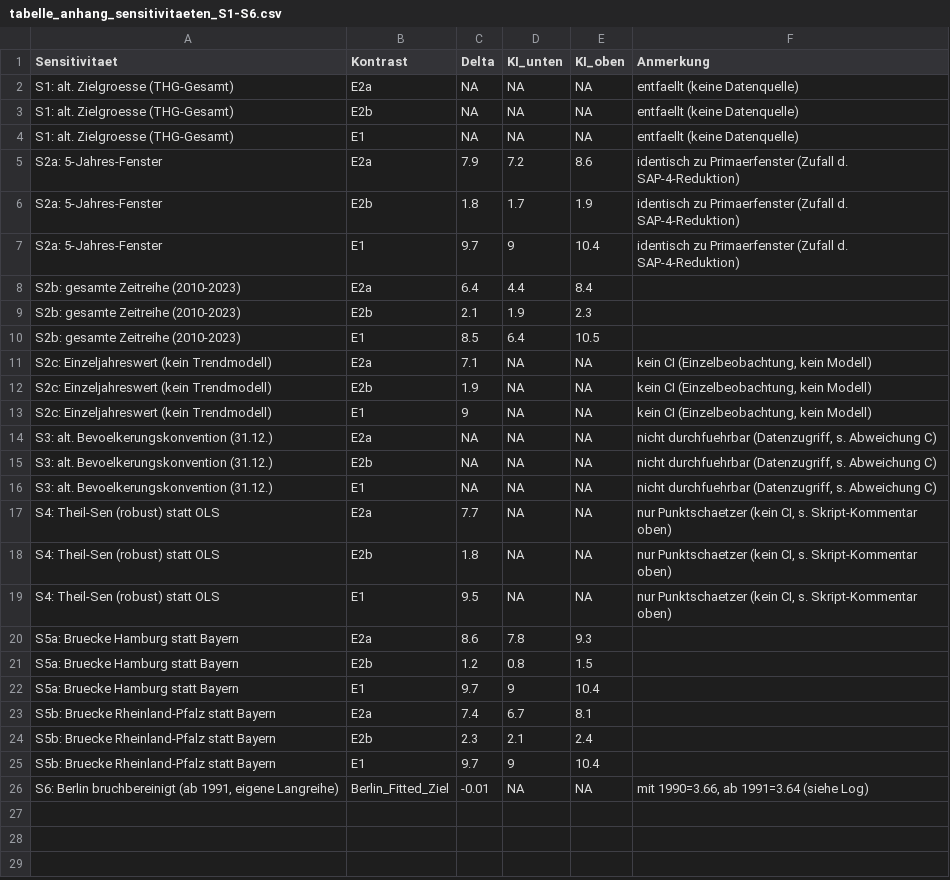
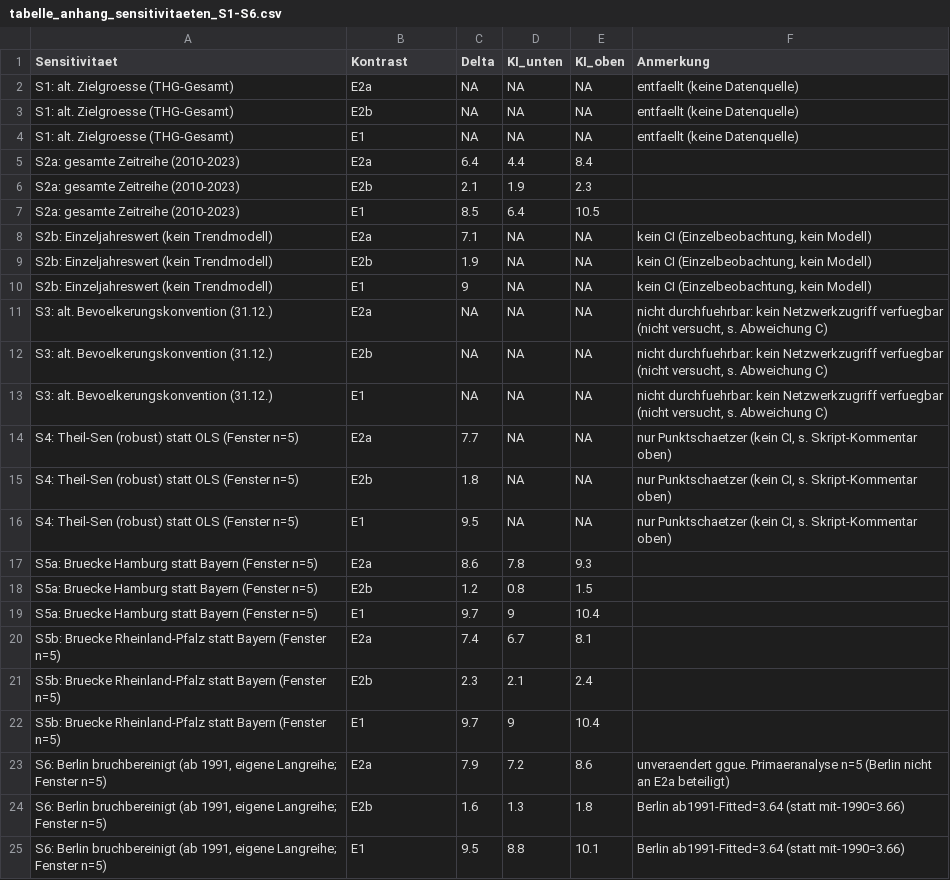
Before and after one commit to dsaure55/klima-evidenzcheck, a CSV file: Analysen/2026-08-thg-laendervergleich/output/tabelle_anhang_sensitivitaeten_S1-S6.csv, drawn as a sheet.

```diff
--- a/Analysen/2026-08-thg-laendervergleich/output/tabelle_anhang_sensitivitaeten_S1-S6.csv
+++ b/Analysen/2026-08-thg-laendervergleich/output/tabelle_anhang_sensitivitaeten_S1-S6.csv
@@ -4,23 +4,22 @@
 "S1: alt. Zielgroesse (THG-Gesamt)","E1",NA,NA,NA,"entfaellt (keine Datenquelle)"
-"S2a: 5-Jahres-Fenster","E2a",7.9,7.2,8.6,"identisch zu Primaerfenster (Zufall d. SAP-4-Reduktion)"
-"S2a: 5-Jahres-Fenster","E2b",1.8,1.7,1.9,"identisch zu Primaerfenster (Zufall d. SAP-4-Reduktion)"
-"S2a: 5-Jahres-Fenster","E1",9.7,9,10.4,"identisch zu Primaerfenster (Zufall d. SAP-4-Reduktion)"
-"S2b: gesamte Zeitreihe (2010-2023)","E2a",6.4,4.4,8.4,""
-"S2b: gesamte Zeitreihe (2010-2023)","E2b",2.1,1.9,2.3,""
-"S2b: gesamte Zeitreihe (2010-2023)","E1",8.5,6.4,10.5,""
-"S2c: Einzeljahreswert (kein Trendmodell)","E2a",7.1,NA,NA,"kein CI (Einzelbeobachtung, kein Modell)"
-"S2c: Einzeljahreswert (kein Trendmodell)","E2b",1.9,NA,NA,"kein CI (Einzelbeobachtung, kein Modell)"
-"S2c: Einzeljahreswert (kein Trendmodell)","E1",9,NA,NA,"kein CI (Einzelbeobachtung, kein Modell)"
-"S3: alt. Bevoelkerungskonvention (31.12.)","E2a",NA,NA,NA,"nicht durchfuehrbar (Datenzugriff, s. Abweichung C)"
-"S3: alt. Bevoelkerungskonvention (31.12.)","E2b",NA,NA,NA,"nicht durchfuehrbar (Datenzugriff, s. Abweichung C)"
-"S3: alt. Bevoelkerungskonvention (31.12.)","E1",NA,NA,NA,"nicht durchfuehrbar (Datenzugriff, s. Abweichung C)"
-"S4: Theil-Sen (robust) statt OLS","E2a",7.7,NA,NA,"nur Punktschaetzer (kein CI, s. Skript-Kommentar oben)"
-"S4: Theil-Sen (robust) statt OLS","E2b",1.8,NA,NA,"nur Punktschaetzer (kein CI, s. Skript-Kommentar oben)"
-"S4: Theil-Sen (robust) statt OLS","E1",9.5,NA,NA,"nur Punktschaetzer (kein CI, s. Skript-Kommentar oben)"
-"S5a: Bruecke Hamburg statt Bayern","E2a",8.6,7.8,9.3,""
-"S5a: Bruecke Hamburg statt Bayern","E2b",1.2,0.8,1.5,""
-"S5a: Bruecke Hamburg statt Bayern","E1",9.7,9,10.4,""
-"S5b: Bruecke Rheinland-Pfalz statt Bayern","E2a",7.4,6.7,8.1,""
-"S5b: Bruecke Rheinland-Pfalz statt Bayern","E2b",2.3,2.1,2.4,""
-"S5b: Bruecke Rheinland-Pfalz statt Bayern","E1",9.7,9,10.4,""
-"S6: Berlin bruchbereinigt (ab 1991, eigene Langreihe)","Berlin_Fitted_Ziel",-0.01,NA,NA,"mit 1990=3.66, ab 1991=3.64 (siehe Log)"
+"S2a: gesamte Zeitreihe (2010-2023)","E2a",6.4,4.4,8.4,""
+"S2a: gesamte Zeitreihe (2010-2023)","E2b",2.1,1.9,2.3,""
+"S2a: gesamte Zeitreihe (2010-2023)","E1",8.5,6.4,10.5,""
+"S2b: Einzeljahreswert (kein Trendmodell)","E2a",7.1,NA,NA,"kein CI (Einzelbeobachtung, kein Modell)"
+"S2b: Einzeljahreswert (kein Trendmodell)","E2b",1.9,NA,NA,"kein CI (Einzelbeobachtung, kein Modell)"
+"S2b: Einzeljahreswert (kein Trendmodell)","E1",9,NA,NA,"kein CI (Einzelbeobachtung, kein Modell)"
+"S3: alt. Bevoelkerungskonvention (31.12.)","E2a",NA,NA,NA,"nicht durchfuehrbar: kein Netzwerkzugriff verfuegbar (nicht versucht, s. Abweichung C)"
+"S3: alt. Bevoelkerungskonvention (31.12.)","E2b",NA,NA,NA,"nicht durchfuehrbar: kein Netzwerkzugriff verfuegbar (nicht versucht, s. Abweichung C)"
+"S3: alt. Bevoelkerungskonvention (31.12.)","E1",NA,NA,NA,"nicht durchfuehrbar: kein Netzwerkzugriff verfuegbar (nicht versucht, s. Abweichung C)"
+"S4: Theil-Sen (robust) statt OLS (Fenster n=5)","E2a",7.7,NA,NA,"nur Punktschaetzer (kein CI, s. Skript-Kommentar oben)"
+"S4: Theil-Sen (robust) statt OLS (Fenster n=5)","E2b",1.8,NA,NA,"nur Punktschaetzer (kein CI, s. Skript-Kommentar oben)"
+"S4: Theil-Sen (robust) statt OLS (Fenster n=5)","E1",9.5,NA,NA,"nur Punktschaetzer (kein CI, s. Skript-Kommentar oben)"
+"S5a: Bruecke Hamburg statt Bayern (Fenster n=5)","E2a",8.6,7.8,9.3,""
+"S5a: Bruecke Hamburg statt Bayern (Fenster n=5)","E2b",1.2,0.8,1.5,""
+"S5a: Bruecke Hamburg statt Bayern (Fenster n=5)","E1",9.7,9,10.4,""
+"S5b: Bruecke Rheinland-Pfalz statt Bayern (Fenster n=5)","E2a",7.4,6.7,8.1,""
+"S5b: Bruecke Rheinland-Pfalz statt Bayern (Fenster n=5)","E2b",2.3,2.1,2.4,""
+"S5b: Bruecke Rheinland-Pfalz statt Bayern (Fenster n=5)","E1",9.7,9,10.4,""
+"S6: Berlin bruchbereinigt (ab 1991, eigene Langreihe; Fenster n=5)","E2a",7.9,7.2,8.6,"unveraendert ggue. Primaeranalyse n=5 (Berlin nicht an E2a beteiligt)"
+"S6: Berlin bruchbereinigt (ab 1991, eigene Langreihe; Fenster n=5)","E2b",1.6,1.3,1.8,"Berlin ab1991-Fitted=3.64 (statt mit-1990=3.66)"
+"S6: Berlin bruchbereinigt (ab 1991, eigene Langreihe; Fenster n=5)","E1",9.5,8.8,10.1,"Berlin ab1991-Fitted=3.64 (statt mit-1990=3.66)"
```
Also changed, not shown: Analysen/2026-08-thg-laendervergleich/output/tabelle_kontraste_primaer.csv, 14 other files.
